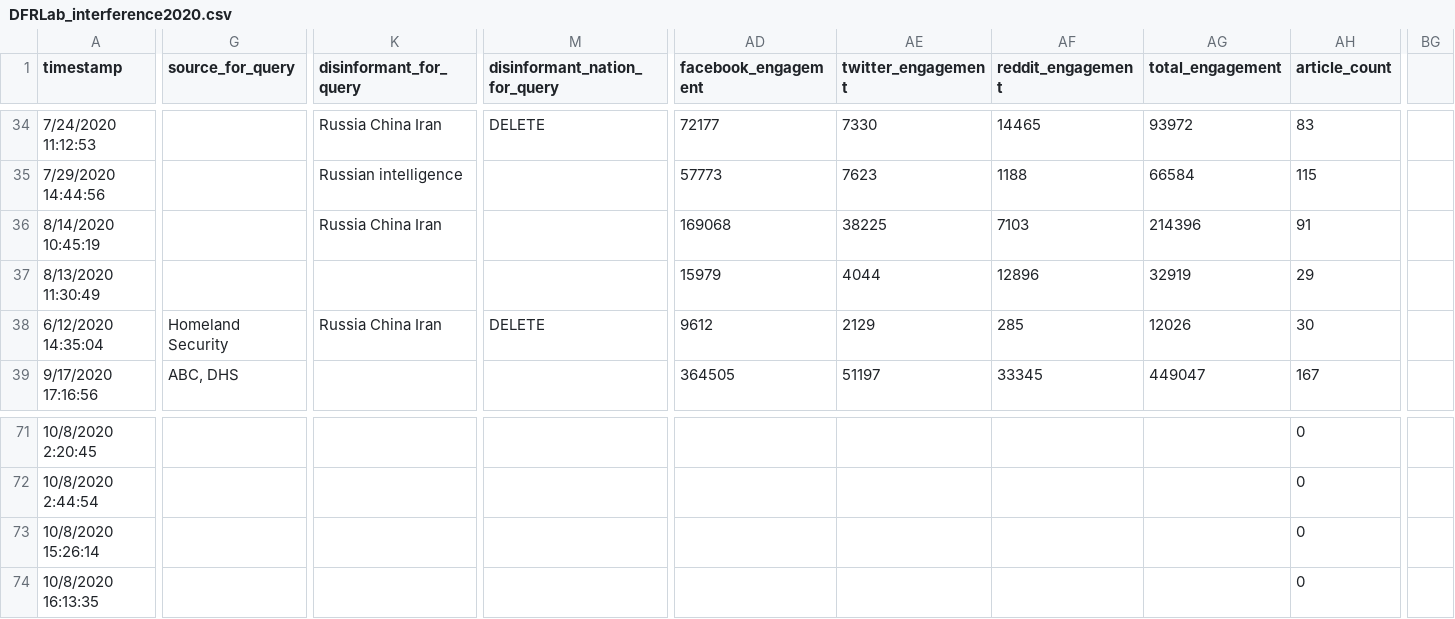
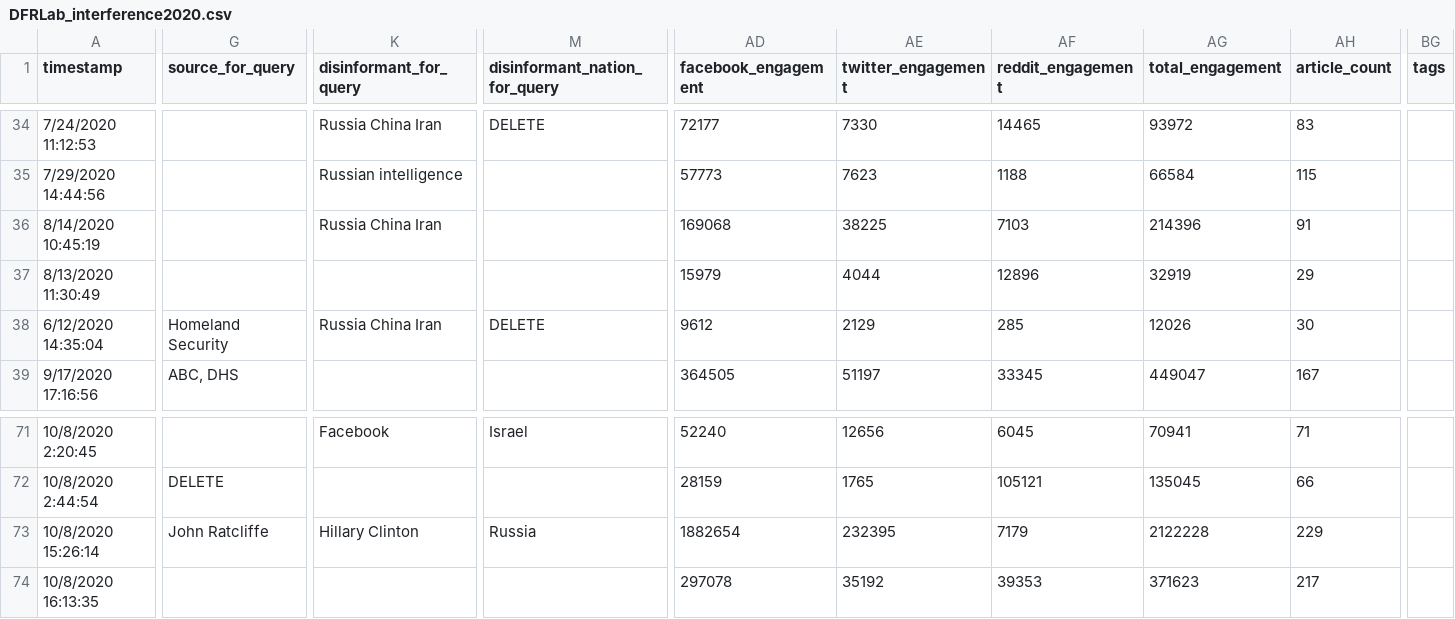
Before and after one commit to DFRLab/interference2020-Data, a CSV file: DFRLab_interference2020.csv, drawn as a sheet; only a part is shown, gaps mark what is left out; the diff covers the shown part only; the diff names each change by its address in the sheet, - before the commit and + after, or states it on an @@ line.

```diff
--- a/DFRLab_interference2020.csv
+++ b/DFRLab_interference2020.csv
-BG1: (empty)
+BG1: tags
-K71 (disinformant_for_query): (empty)
+K71 (disinformant_for_query): Facebook
-M71 (disinformant_nation_for_query): (empty)
+M71 (disinformant_nation_for_query): Israel
-AD71 (facebook_engagement): (empty)
+AD71 (facebook_engagement): 52240
-AE71 (twitter_engagement): (empty)
+AE71 (twitter_engagement): 12656
-AF71 (reddit_engagement): (empty)
+AF71 (reddit_engagement): 6045
-AG71 (total_engagement): (empty)
+AG71 (total_engagement): 70941
-AH71 (article_count): 0
+AH71 (article_count): 71
-G72 (source_for_query): (empty)
+G72 (source_for_query): DELETE
-AD72 (facebook_engagement): (empty)
+AD72 (facebook_engagement): 28159
-AE72 (twitter_engagement): (empty)
+AE72 (twitter_engagement): 1765
-AF72 (reddit_engagement): (empty)
+AF72 (reddit_engagement): 105121
-AG72 (total_engagement): (empty)
+AG72 (total_engagement): 135045
-AH72 (article_count): 0
+AH72 (article_count): 66
-G73 (source_for_query): (empty)
+G73 (source_for_query): John Ratcliffe
-K73 (disinformant_for_query): (empty)
+K73 (disinformant_for_query): Hillary Clinton
-M73 (disinformant_nation_for_query): (empty)
+M73 (disinformant_nation_for_query): Russia
-AD73 (facebook_engagement): (empty)
+AD73 (facebook_engagement): 1882654
-AE73 (twitter_engagement): (empty)
+AE73 (twitter_engagement): 232395
-AF73 (reddit_engagement): (empty)
+AF73 (reddit_engagement): 7179
-AG73 (total_engagement): (empty)
+AG73 (total_engagement): 2122228
-AH73 (article_count): 0
+AH73 (article_count): 229
-AD74 (facebook_engagement): (empty)
+AD74 (facebook_engagement): 297078
-AE74 (twitter_engagement): (empty)
+AE74 (twitter_engagement): 35192
-AF74 (reddit_engagement): (empty)
+AF74 (reddit_engagement): 39353
-AG74 (total_engagement): (empty)
+AG74 (total_engagement): 371623
-AH74 (article_count): 0
+AH74 (article_count): 217
```
Also changed, not shown: 2 added rows and 71 edited cells elsewhere in this file.
